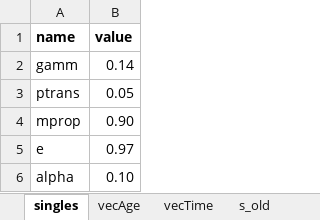
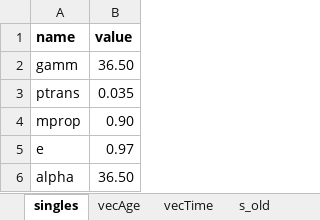
Before and after one commit to TaahirBhorat/RubellaNew, an Excel workbook: parameters/inputs_RubellaBaseline.xlsx, sheet singles, drawn as a sheet; values as stored, in another font and other column widths than the file's, no borders; the diff names each change by its address in the sheet, - before the commit and + after, or states it on an @@ line.

```diff
--- a/parameters/inputs_RubellaBaseline.xlsx (sheet singles)
+++ b/parameters/inputs_RubellaBaseline.xlsx (sheet singles)
-B2 (value): 0.14
+B2 (value): 36.50
-B3 (value): 0.05
+B3 (value): 0.035
-B6 (value): 0.10
+B6 (value): 36.50
```
Also changed, not shown: sheet vecTime, sheet vecAge, sheet s_old, modelStructure/RubellaModel.xlsx, 6 other files.
